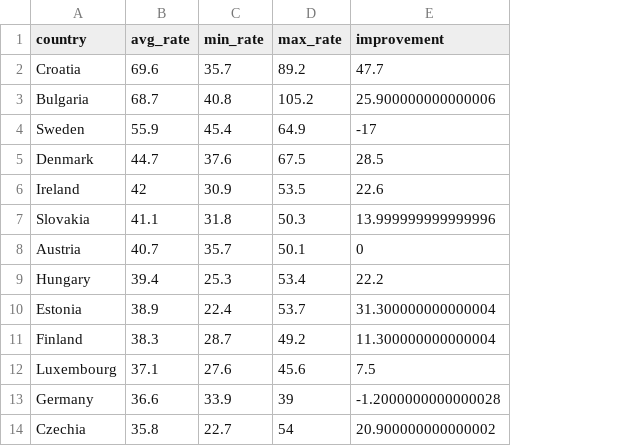
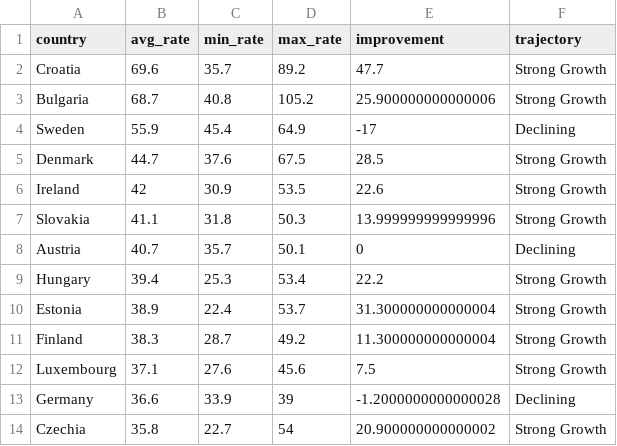
Before and after one commit to Partron1/E-Waste_Project, a CSV file: output/tables/country_stats.csv, drawn as a sheet; only a part is shown; the diff names each change by its address in the sheet, - before the commit and + after, or states it on an @@ line.

```diff
--- a/output/tables/country_stats.csv
+++ b/output/tables/country_stats.csv
+column F (trajectory), rows 2-14: Strong Growth | Strong Growth | Declining | Strong Growth | Strong Growth | Strong Growth | Declining | Strong Growth | Strong Growth | Strong Growth | Strong Growth | Declining | Strong Growth
```
Also changed, not shown: 7 other files.
